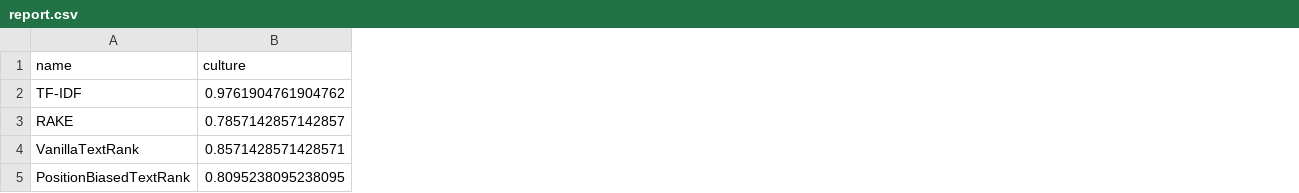
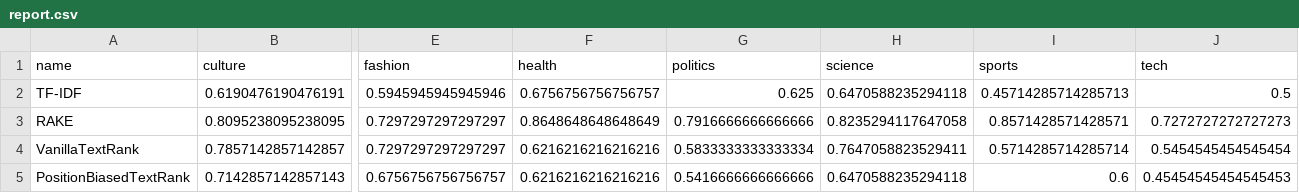
Before and after one commit to fipl-hse/2022-2-level-labs, a CSV file: lab_3_keywords_textrank/report.csv, drawn as a sheet; only a part is shown, gaps mark what is left out; the diff covers the shown part only; the diff names each change by its address in the sheet, - before the commit and + after, or states it on an @@ line.

```diff
--- a/lab_3_keywords_textrank/report.csv
+++ b/lab_3_keywords_textrank/report.csv
+column E (fashion), rows 2-5: 0.5945945945945946 | 0.7297297297297297 | 0.7297297297297297 | 0.6756756756756757
+column F (health), rows 2-5: 0.6756756756756757 | 0.8648648648648649 | 0.6216216216216216 | 0.6216216216216216
+column G (politics), rows 2-5: 0.625 | 0.7916666666666666 | 0.5833333333333334 | 0.5416666666666666
+column H (science), rows 2-5: 0.6470588235294118 | 0.8235294117647058 | 0.7647058823529411 | 0.6470588235294118
+column I (sports), rows 2-5: 0.45714285714285713 | 0.8571428571428571 | 0.5714285714285714 | 0.6
+column J (tech), rows 2-5: 0.5 | 0.7272727272727273 | 0.5454545454545454 | 0.45454545454545453
-B2 (culture): 0.9761904761904762
+B2 (culture): 0.6190476190476191
-B3 (culture): 0.7857142857142857
+B3 (culture): 0.8095238095238095
-B4 (culture): 0.8571428571428571
+B4 (culture): 0.7857142857142857
-B5 (culture): 0.8095238095238095
+B5 (culture): 0.7142857142857143
```
Also changed, not shown: 7 edited cells elsewhere in this file, 1 other file.
